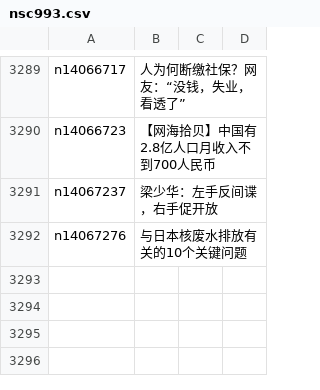
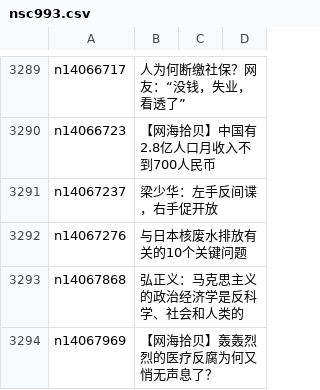
Before and after one commit to epic-marker/epoch-comment, a CSV file: indexes/nsc993.csv, drawn as a sheet; only a part is shown, gaps mark what is left out; the diff names each change by its address in the sheet, - before the commit and + after, or states it on an @@ line.

```diff
--- a/indexes/nsc993.csv
+++ b/indexes/nsc993.csv
+row 3293: n14067868 | 弘正义：马克思主义的政治经济学是反科学、社会和人类的
+row 3294: n14067969 | 【网海拾贝】轰轰烈烈的医疗反腐为何又悄无声息了？
```
Also changed, not shown: indexes/nsc1025.csv, 19 other files.
